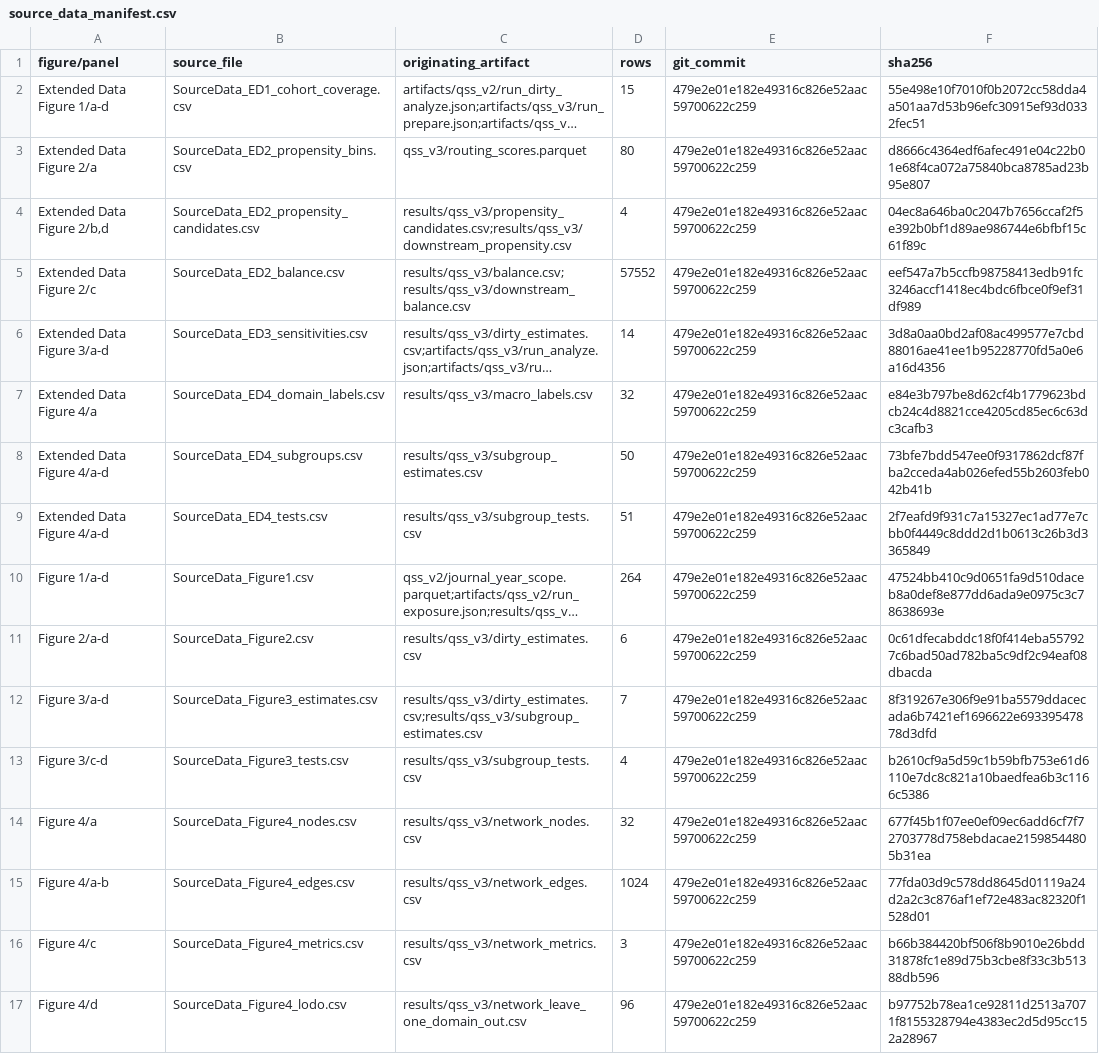
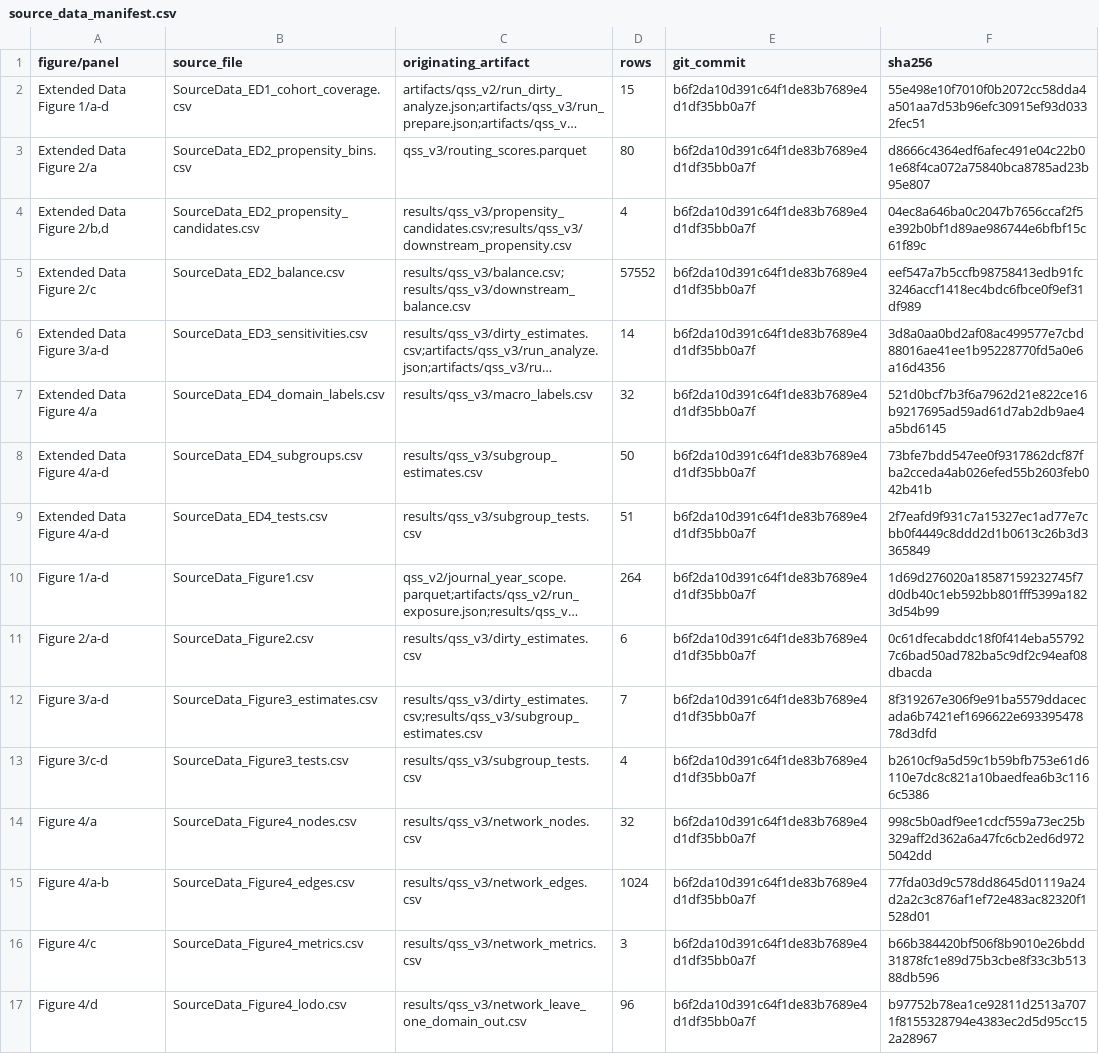
Before and after one commit to Wang-Haining/sci_diff, a CSV file: results/qss_v3/figures/source_data/source_data_manifest.csv, drawn as a sheet; long unchanged cells end in …; the diff names each change by its address in the sheet, - before the commit and + after, or states it on an @@ line.

```diff
--- a/results/qss_v3/figures/source_data/source_data_manifest.csv
+++ b/results/qss_v3/figures/source_data/source_data_manifest.csv
-E2:E17 (git_commit): 479e2e01e182e49316c826e52aac59700622c259
+E2:E17 (git_commit): b6f2da10d391c64f1de83b7689e4d1df35bb0a7f
-F7 (sha256): e84e3b797be8d62cf4b1779623bdcb24c4d8821cce4205cd85ec6c63dc3cafb3
+F7 (sha256): 521d0bcf7b3f6a7962d21e822ce16b9217695ad59ad61d7ab2db9ae4a5bd6145
-F10 (sha256): 47524bb410c9d0651fa9d510daceb8a0def8e877dd6ada9e0975c3c78638693e
+F10 (sha256): 1d69d276020a18587159232745f7d0db40c1eb592bb801fff5399a1823d54b99
-F14 (sha256): 677f45b1f07ee0ef09ec6add6cf7f72703778d758ebdacae21598544805b31ea
+F14 (sha256): 998c5b0adf9ee1cdcf559a73ec25b329aff2d362a6a47fc6cb2ed6d9725042dd
```
Also changed, not shown: results/qss_v3/figures/source_data/SourceData_Figure1.csv, results/qss_v3/figures/source_data/SourceData_Figure4_nodes.csv, 12 other files.
